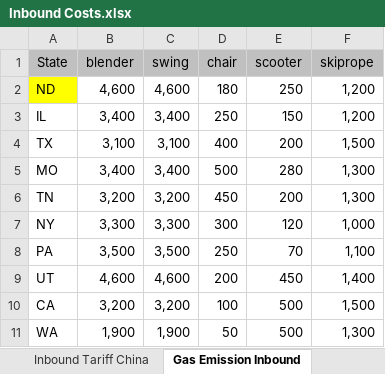
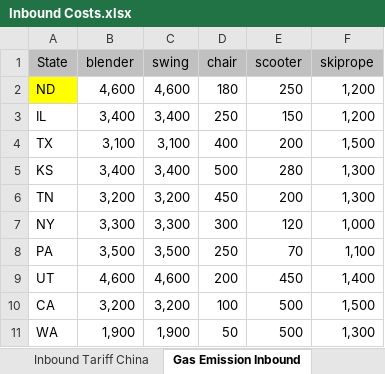
Before and after one commit to moniquechandra/OR8, an Excel workbook: Inbound Costs.xlsx, sheet Gas Emission Inbound, drawn as a sheet; values as stored, in another font and other column widths than the file's, no borders; the diff names each change by its address in the sheet, - before the commit and + after, or states it on an @@ line.

```diff
--- a/Inbound Costs.xlsx (sheet Gas Emission Inbound)
+++ b/Inbound Costs.xlsx (sheet Gas Emission Inbound)
-A5 (State): MO
+A5 (State): KS
```
Also changed, not shown: 11 other files.
